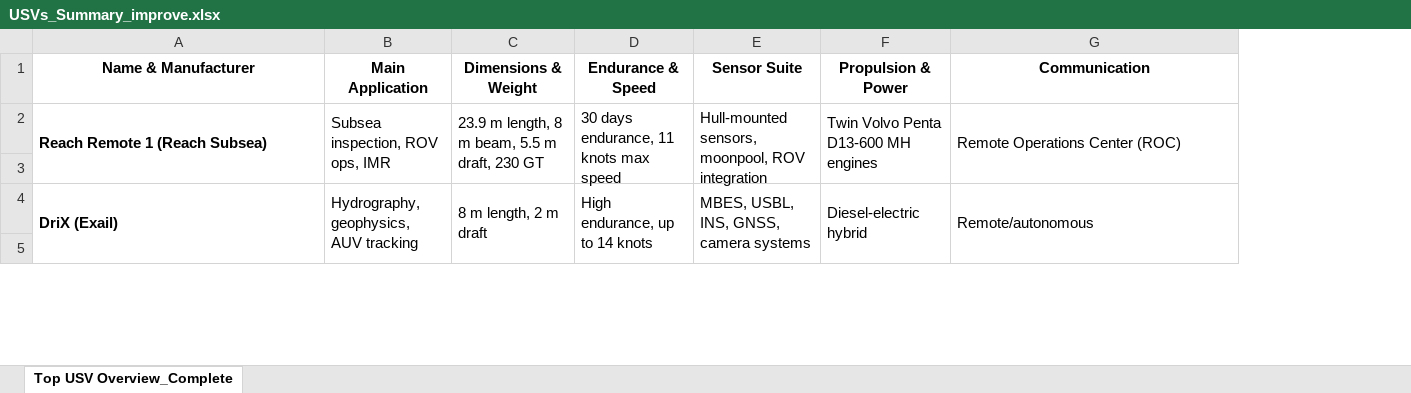
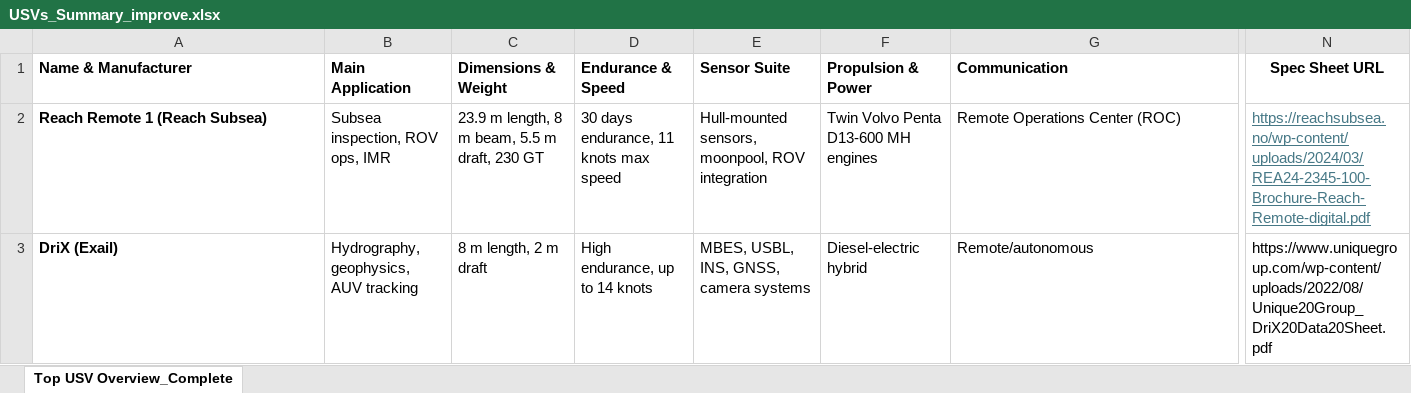
Before and after one commit to joanapaiva82/usv-dashboard, an Excel workbook: USVs_Summary_improve.xlsx, sheet Top USV Overview_Complete, drawn as a sheet; only a part is shown, gaps mark what is left out; values as stored, in another font and other column widths than the file's, no borders; removed rows and columns are numbered as before the commit, all else as after; rows hold the shown columns only; the diff covers the shown part only; the diff names each change by its address in the sheet, - before the commit and + after, or states it on an @@ line.

Commit message:
Add files via upload

```diff
--- a/USVs_Summary_improve.xlsx (sheet Top USV Overview_Complete)
+++ b/USVs_Summary_improve.xlsx (sheet Top USV Overview_Complete)
+column N (Spec Sheet URL), rows 2-3: https://reachsubsea.no/wp-content/uploads/2024/03/REA24-2345-100-Brochure-Reach-Remote-digital.pdf | https://www.uniquegroup.com/wp-content/uploads/2022/08/Unique20Group_DriX20Data20Sheet.pdf
-A1:G1 alignment: center
+A1:G1 alignment: left
-A2:A3 merged
-B2:B3 merged
-C2:C3 merged
-D2:D3 merged
-E2:E3 merged
-F2:F3 merged
-G2:G3 merged
-row 3: (empty)
-A4:A5 merged
-B4:B5 merged
-C4:C5 merged
-D4:D5 merged
-E4:E5 merged
-F4:F5 merged
-G4:G5 merged
-row 5: (empty)
```
Also changed, not shown: 37 removed rows, cell formats and merged cells elsewhere in this sheet.
